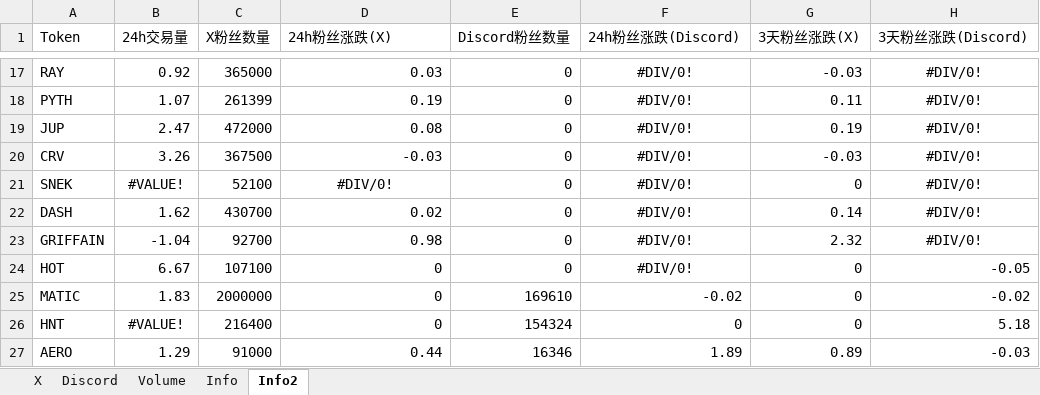
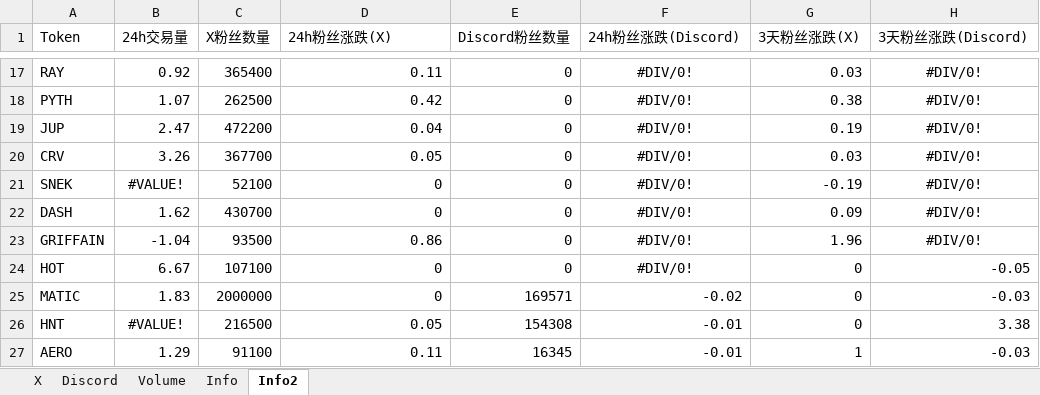
Before and after one commit to SoSilent6/SocialTracker, an Excel workbook: Social Follower Count.xlsx, sheet Info2, drawn as a sheet; only a part is shown, gaps mark what is left out; values as stored, in another font and other column widths than the file's, no borders; the diff covers the shown part only; the diff names each change by its address in the sheet, - before the commit and + after, or states it on an @@ line.

Commit message:
Updated Excel file with Info2 sheet

```diff
--- a/Social Follower Count.xlsx (sheet Info2)
+++ b/Social Follower Count.xlsx (sheet Info2)
-C17 (X粉丝数量): 365000
+C17 (X粉丝数量): 365400
-D17 (24h粉丝涨跌(X)): 0.03
+D17 (24h粉丝涨跌(X)): 0.11
-G17 (3天粉丝涨跌(X)): -0.03
+G17 (3天粉丝涨跌(X)): 0.03
-C18 (X粉丝数量): 261399
+C18 (X粉丝数量): 262500
-D18 (24h粉丝涨跌(X)): 0.19
+D18 (24h粉丝涨跌(X)): 0.42
-G18 (3天粉丝涨跌(X)): 0.11
+G18 (3天粉丝涨跌(X)): 0.38
-C19 (X粉丝数量): 472000
+C19 (X粉丝数量): 472200
-D19 (24h粉丝涨跌(X)): 0.08
+D19 (24h粉丝涨跌(X)): 0.04
-C20 (X粉丝数量): 367500
+C20 (X粉丝数量): 367700
-D20 (24h粉丝涨跌(X)): -0.03
+D20 (24h粉丝涨跌(X)): 0.05
-G20 (3天粉丝涨跌(X)): -0.03
+G20 (3天粉丝涨跌(X)): 0.03
-D21 (24h粉丝涨跌(X)): #DIV/0!
+D21 (24h粉丝涨跌(X)): 0
-D21 alignment: center
+D21 alignment: right
-G21 (3天粉丝涨跌(X)): 0
+G21 (3天粉丝涨跌(X)): -0.19
-D22 (24h粉丝涨跌(X)): 0.02
+D22 (24h粉丝涨跌(X)): 0
-G22 (3天粉丝涨跌(X)): 0.14
+G22 (3天粉丝涨跌(X)): 0.09
-C23 (X粉丝数量): 92700
+C23 (X粉丝数量): 93500
-D23 (24h粉丝涨跌(X)): 0.98
+D23 (24h粉丝涨跌(X)): 0.86
-G23 (3天粉丝涨跌(X)): 2.32
+G23 (3天粉丝涨跌(X)): 1.96
-E25 (Discord粉丝数量): 169610
+E25 (Discord粉丝数量): 169571
-H25 (3天粉丝涨跌(Discord)): -0.02
+H25 (3天粉丝涨跌(Discord)): -0.03
-C26 (X粉丝数量): 216400
+C26 (X粉丝数量): 216500
-D26 (24h粉丝涨跌(X)): 0
+D26 (24h粉丝涨跌(X)): 0.05
-E26 (Discord粉丝数量): 154324
+E26 (Discord粉丝数量): 154308
-F26 (24h粉丝涨跌(Discord)): 0
+F26 (24h粉丝涨跌(Discord)): -0.01
-H26 (3天粉丝涨跌(Discord)): 5.18
+H26 (3天粉丝涨跌(Discord)): 3.38
-C27 (X粉丝数量): 91000
+C27 (X粉丝数量): 91100
-D27 (24h粉丝涨跌(X)): 0.44
+D27 (24h粉丝涨跌(X)): 0.11
-E27 (Discord粉丝数量): 16346
+E27 (Discord粉丝数量): 16345
-F27 (24h粉丝涨跌(Discord)): 1.89
+F27 (24h粉丝涨跌(Discord)): -0.01
-G27 (3天粉丝涨跌(X)): 0.89
+G27 (3天粉丝涨跌(X)): 1
```
Also changed, not shown: 133 edited cells and cell formats elsewhere in this sheet, sheet Info, sheet X, sheet Discord.
